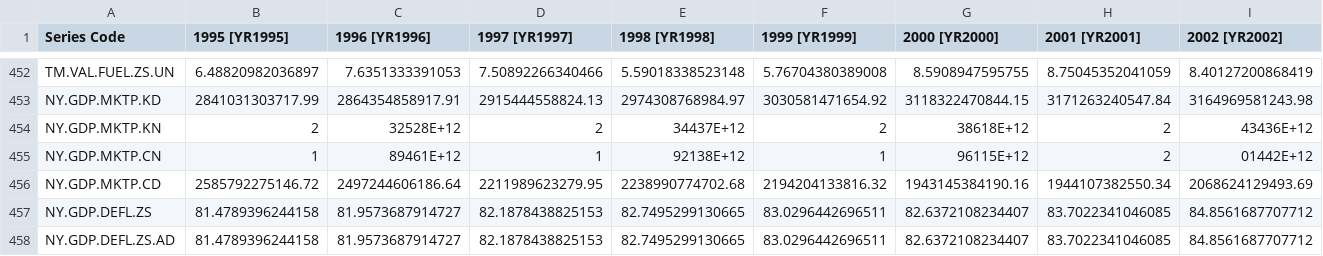
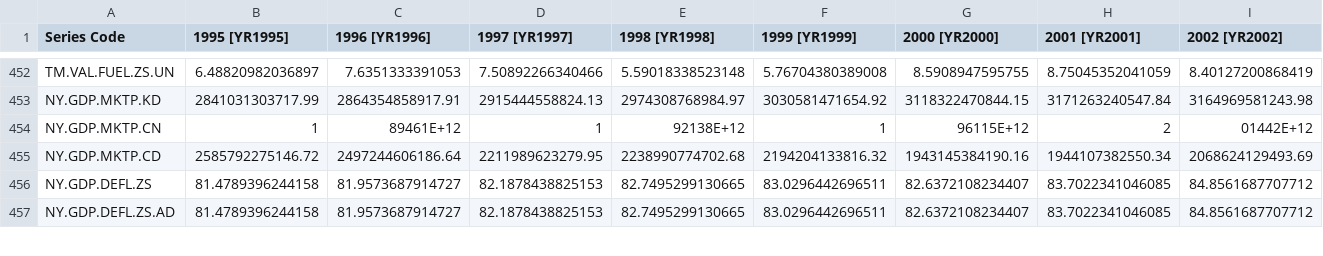
Before and after one commit to RichardBlackEye/ComputacaoemNuvem2, a CSV file: machinelearning/seraqueedesta/Book1.csv, drawn as a sheet; only a part is shown, gaps mark what is left out; rows hold the shown columns only; the diff names each change by its address in the sheet, - before the commit and + after, or states it on an @@ line.

Commit message:
apagar 454

```diff
--- a/machinelearning/seraqueedesta/Book1.csv
+++ b/machinelearning/seraqueedesta/Book1.csv
-row 454: NY.GDP.MKTP.KN | 2 | 32528E+12 | 2 | 34437E+12 | 2 | 38618E+12 | 2 | 43436E+12
```
